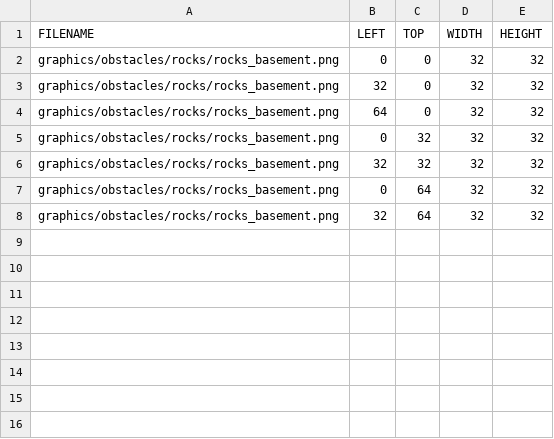
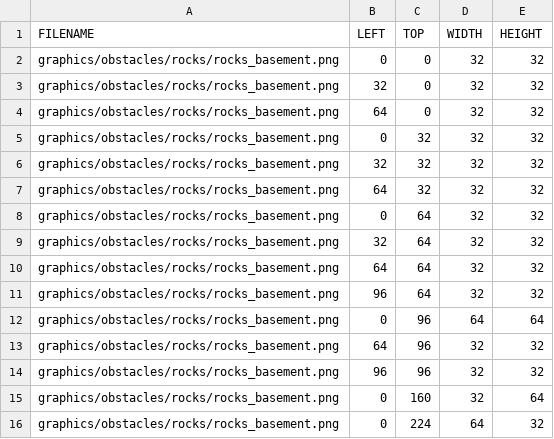
Before and after one commit to jeonglee22/sfml-issac, a CSV file: sfml-project-bin/graphics/obstacles/rocks/basement.csv, drawn as a sheet.

```diff
--- a/sfml-project-bin/graphics/obstacles/rocks/basement.csv
+++ b/sfml-project-bin/graphics/obstacles/rocks/basement.csv
@@ -6,3 +6,11 @@ graphics/obstacles/rocks/rocks_basement.png,0,32,32,32
 graphics/obstacles/rocks/rocks_basement.png,32,32,32,32
+graphics/obstacles/rocks/rocks_basement.png,64,32,32,32
 graphics/obstacles/rocks/rocks_basement.png,0,64,32,32
 graphics/obstacles/rocks/rocks_basement.png,32,64,32,32
+graphics/obstacles/rocks/rocks_basement.png,64,64,32,32
+graphics/obstacles/rocks/rocks_basement.png,96,64,32,32
+graphics/obstacles/rocks/rocks_basement.png,0,96,64,64
+graphics/obstacles/rocks/rocks_basement.png,64,96,32,32
+graphics/obstacles/rocks/rocks_basement.png,96,96,32,32
+graphics/obstacles/rocks/rocks_basement.png,0,160,32,64
+graphics/obstacles/rocks/rocks_basement.png,0,224,64,32
```
Also changed, not shown: sfml-project-bin/graphics/background/cave.csv, sfml-project-bin/graphics/background/depth.csv, 8 other files.
